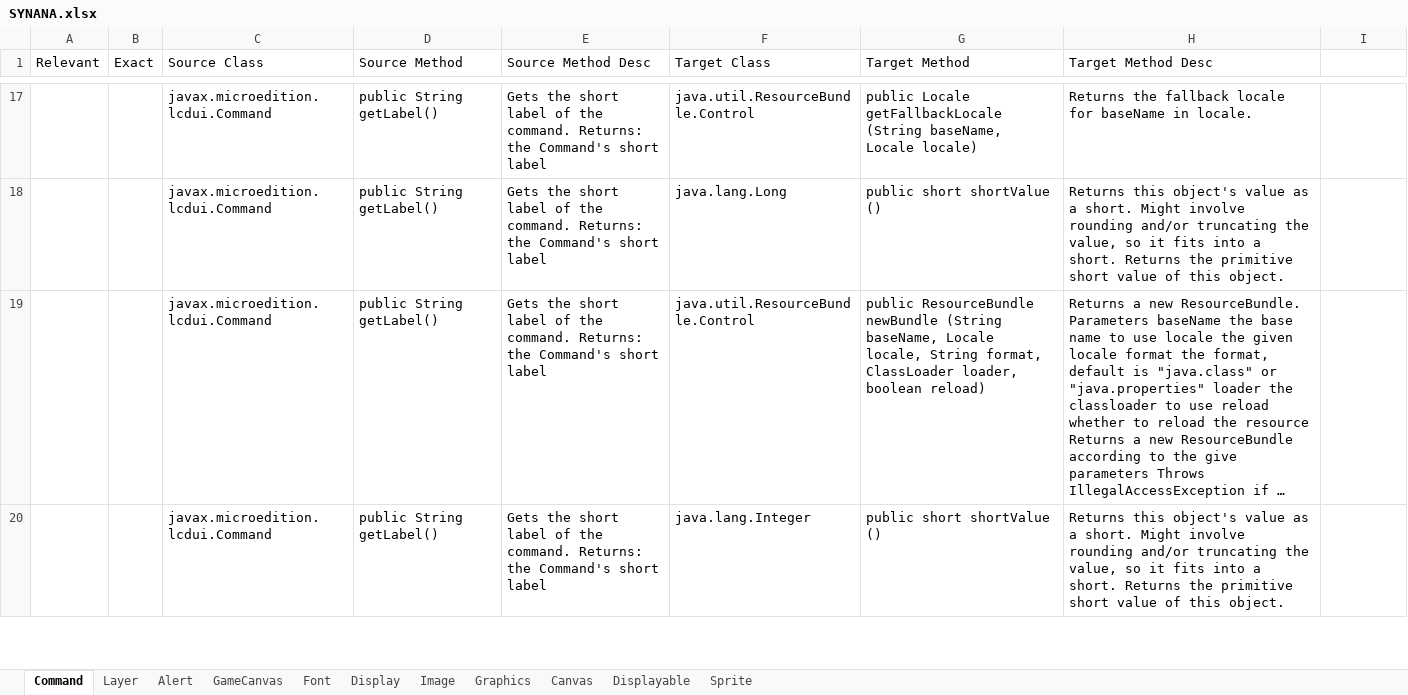
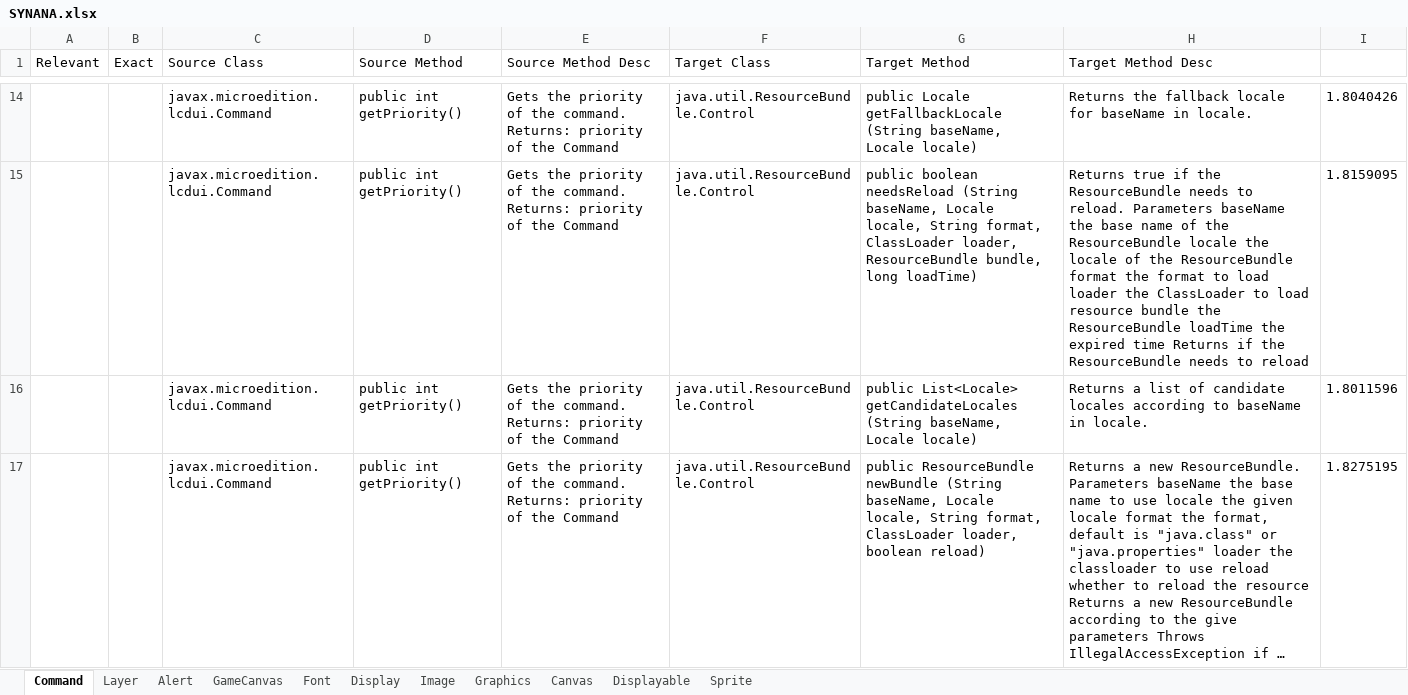
Before and after one commit to rahulpandita/APISIM, an Excel workbook: Source/premResults/v3/SYNANA.xlsx, sheet Command, drawn as a sheet; only a part is shown, gaps mark what is left out; long unchanged cells end in …; values as stored, in another font and other column widths than the file's, no borders; removed rows and columns are numbered as before the commit, all else as after; the diff covers the shown part only; the diff names each change by its address in the sheet, - before the commit and + after, or states it on an @@ line.

```diff
--- a/Source/premResults/v3/SYNANA.xlsx (sheet Command)
+++ b/Source/premResults/v3/SYNANA.xlsx (sheet Command)
-D14 (Source Method): public String getLabel()
+D14 (Source Method): public int getPriority()
-E14 (Source Method Desc): Gets the short label of the command. Returns: the Command's short label
+E14 (Source Method Desc): Gets the priority of the command. Returns: priority of the Command
-I14: (empty)
+I14: 1.8040426
-row 18:  |  | javax.microedition.lcdui.Command | public String getLabel() | Gets the short label of the command. Returns: the Command's short label | java.lang.Long | public short shortValue () | Returns this object's value as a short. Might involve rounding and/or truncating the value, so it fits into a short. Returns the primitive short value of this object.
+row 15:  |  | javax.microedition.lcdui.Command | public int getPriority() | Gets the priority of the command. Returns: priority of the Command | java.util.ResourceBundle.Control | public boolean needsReload (String baseName, Locale locale, String format, ClassLoader loader, ResourceBundle bundle, long loadTime) | Returns true if the ResourceBundle needs to reload. Parameters baseName the base name of the ResourceBundle locale the locale of the ResourceBundle format the format to load loader the ClassLoader to load resource bundle the ResourceBundle loadTime the expired time Returns if the ResourceBundle needs to reload | 1.8159095
+row 16:  |  | javax.microedition.lcdui.Command | public int getPriority() | Gets the priority of the command. Returns: priority of the Command | java.util.ResourceBundle.Control | public List<Locale> getCandidateLocales (String baseName, Locale locale) | Returns a list of candidate locales according to baseName in locale. | 1.8011596
-D17 (Source Method): public String getLabel()
+D17 (Source Method): public int getPriority()
-E17 (Source Method Desc): Gets the short label of the command. Returns: the Command's short label
+E17 (Source Method Desc): Gets the priority of the command. Returns: priority of the Command
-I17: (empty)
+I17: 1.8275195
-row 20:  |  | javax.microedition.lcdui.Command | public String getLabel() | Gets the short label of the command. Returns: the Command's short label | java.lang.Integer | public short shortValue () | Returns this object's value as a short. Might involve rounding and/or truncating the value, so it fits into a short. Returns the primitive short value of this object.
```
Also changed, not shown: 24 added rows, 24 removed rows and 88 edited cells elsewhere in this sheet, sheet Graphics, sheet Sprite, sheet Canvas, sheet Alert, sheet Display, sheet Font, 4 more sheets, Source/premResults/v1/ENGANA.xlsx, Source/premResults/v1/SYNANA.xlsx, 29 other files.
